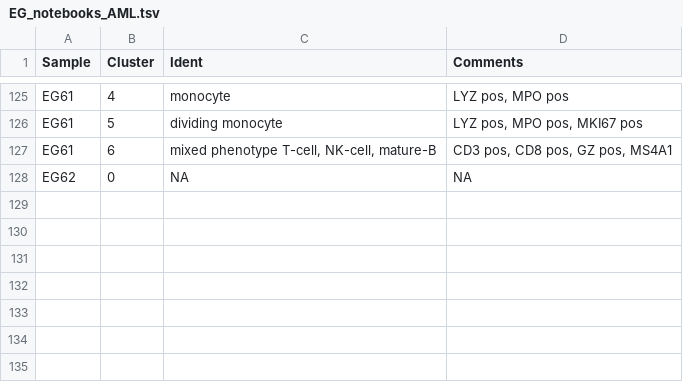
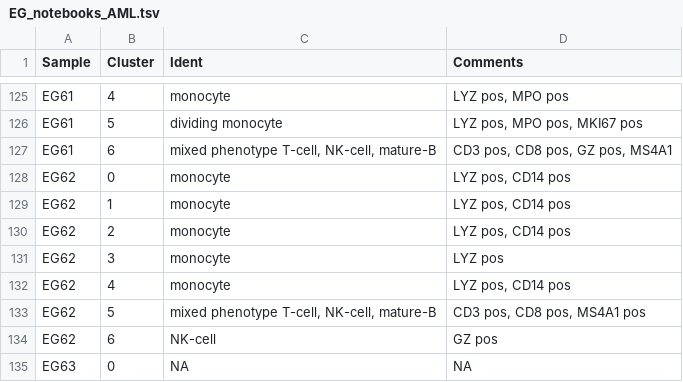
Before and after one commit to citrinehibiscus94/EG_notebooks, a TSV file: EG_notebooks_AML.tsv, drawn as a sheet; only a part is shown, gaps mark what is left out.

Commit message:
Update EG_notebooks_AML.tsv

```diff
--- a/EG_notebooks_AML.tsv
+++ b/EG_notebooks_AML.tsv
@@ -127,2 +127,9 @@ EG61	5	dividing monocyte	LYZ pos, MPO pos, MKI67 pos
 EG61	6	mixed phenotype T-cell, NK-cell, mature-B	CD3 pos, CD8 pos, GZ pos, MS4A1
-EG62	0	NA	NA
+EG62	0	monocyte	LYZ pos, CD14 pos
+EG62	1	monocyte	LYZ pos, CD14 pos
+EG62	2	monocyte	LYZ pos, CD14 pos
+EG62	3	monocyte	LYZ pos
+EG62	4	monocyte	LYZ pos, CD14 pos
+EG62	5	mixed phenotype T-cell, NK-cell, mature-B	CD3 pos, CD8 pos, MS4A1 pos
+EG62	6	NK-cell	GZ pos
+EG63	0	NA	NA
```
